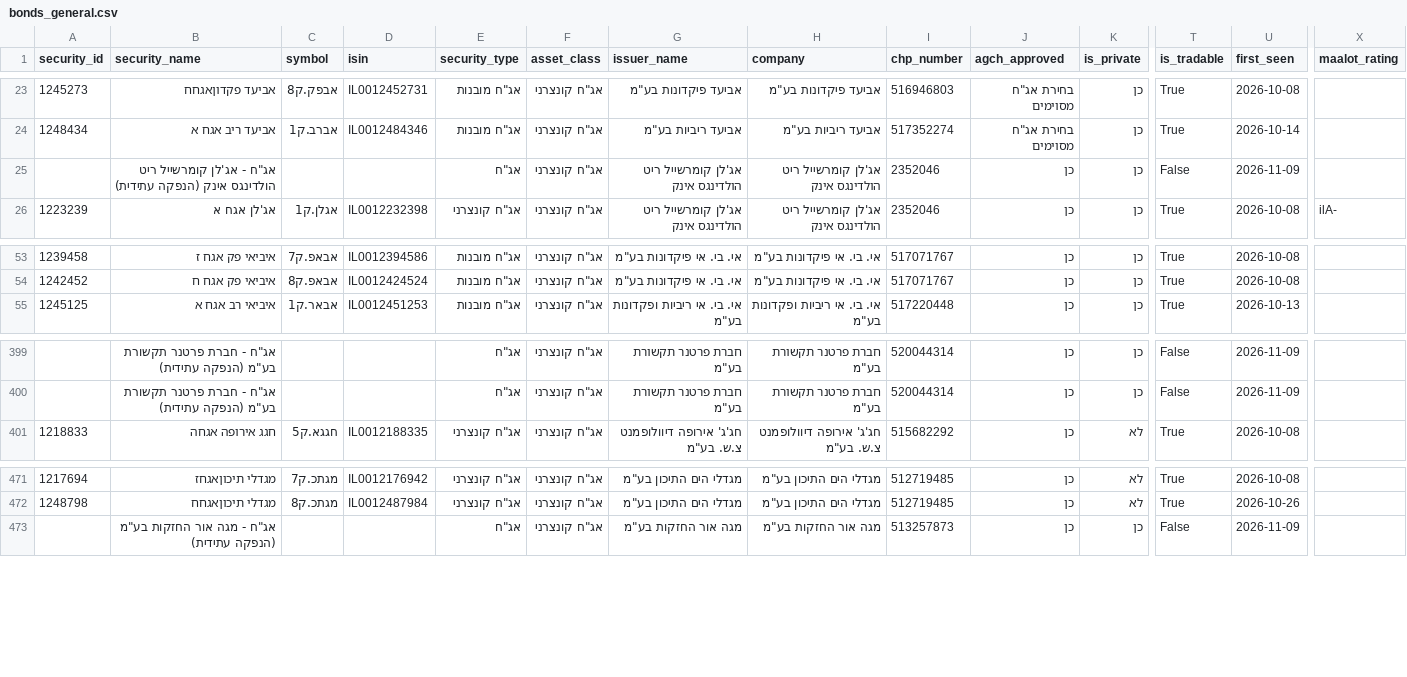
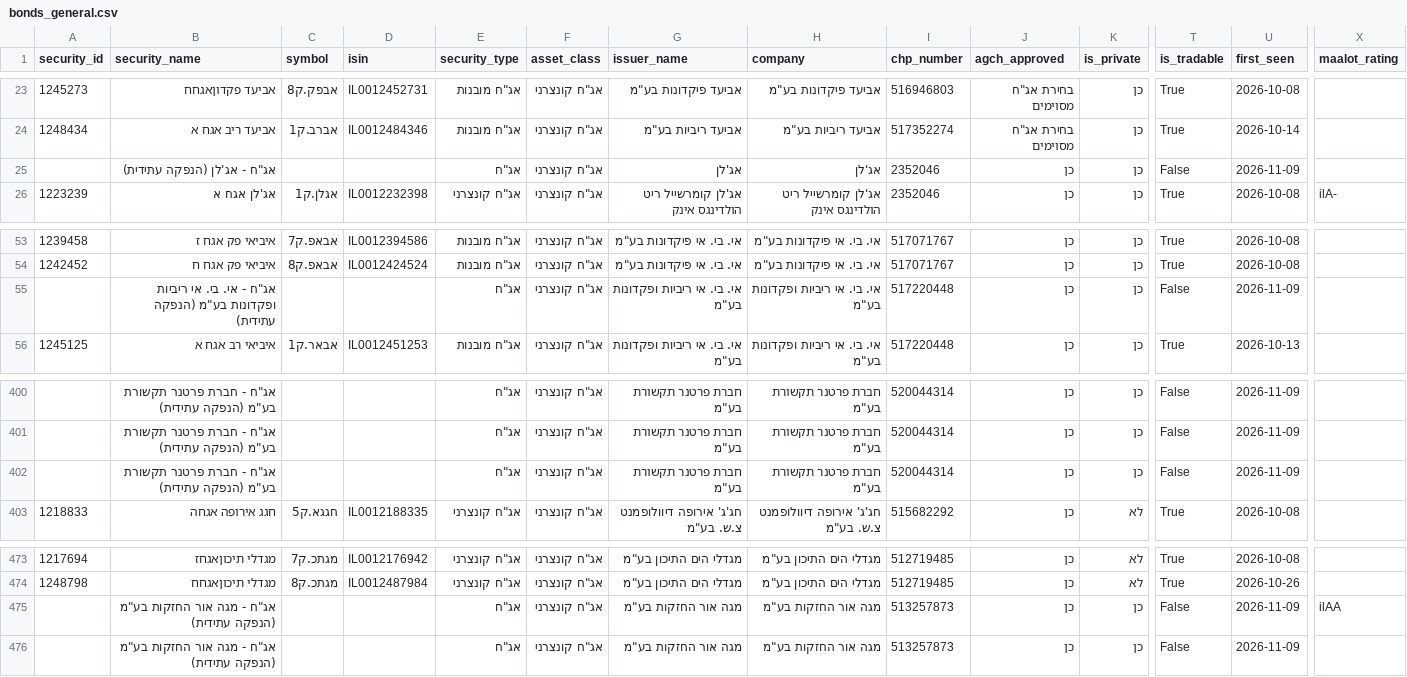
Before and after one commit to Revach123/HARAV_LEVIN, a CSV file: data/bonds_list/bonds_general.csv, drawn as a sheet; only a part is shown, gaps mark what is left out; rows hold the shown columns only; the diff names each change by its address in the sheet, - before the commit and + after, or states it on an @@ line.

```diff
--- a/data/bonds_list/bonds_general.csv
+++ b/data/bonds_list/bonds_general.csv
-B25 (security_name): אג"ח - אג'לן קומרשייל ריט הולדינגס אינק (הנפקה עתידית)
+B25 (security_name): אג"ח - אג'לן (הנפקה עתידית)
-G25 (issuer_name): אג'לן קומרשייל ריט הולדינגס אינק
+G25 (issuer_name): אג'לן
-H25 (company): אג'לן קומרשייל ריט הולדינגס אינק
+H25 (company): אג'לן
+row 55:  | אג"ח - אי. בי. אי ריביות ופקדונות בע"מ (הנפקה עתידית) |  |  | אג"ח | אג"ח קונצרני | אי. בי. אי ריביות ופקדונות בע"מ | אי. בי. אי ריביות ופקדונות בע"מ | 517220448 | כן | כן | False | 2026-11-09
+row 402:  | אג"ח - חברת פרטנר תקשורת בע"מ (הנפקה עתידית) |  |  | אג"ח | אג"ח קונצרני | חברת פרטנר תקשורת בע"מ | חברת פרטנר תקשורת בע"מ | 520044314 | כן | כן | False | 2026-11-09
+row 475:  | אג"ח - מגה אור החזקות בע"מ (הנפקה עתידית) |  |  | אג"ח | אג"ח קונצרני | מגה אור החזקות בע"מ | מגה אור החזקות בע"מ | 513257873 | כן | כן | False | 2026-11-09 | ilAA
```
Also changed, not shown: data/bonds_list/bonds_all.csv, data/bonds_list/bonds_private.csv, 6 other files.
